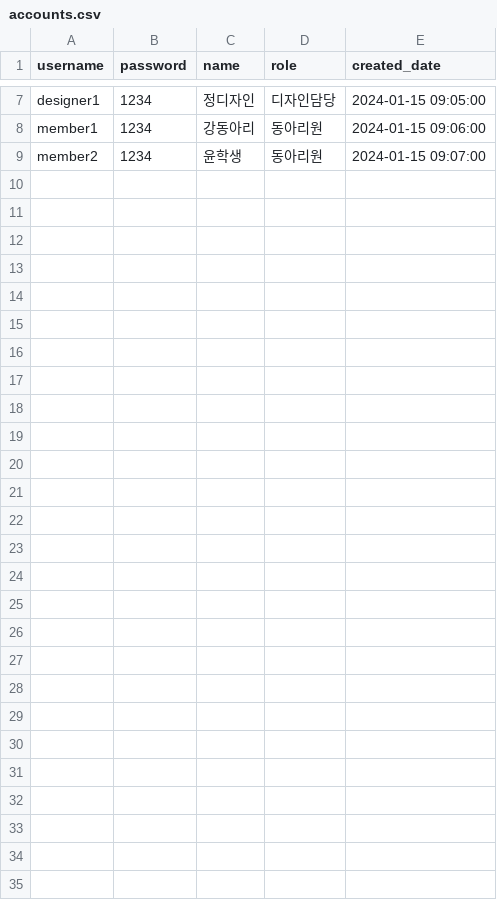
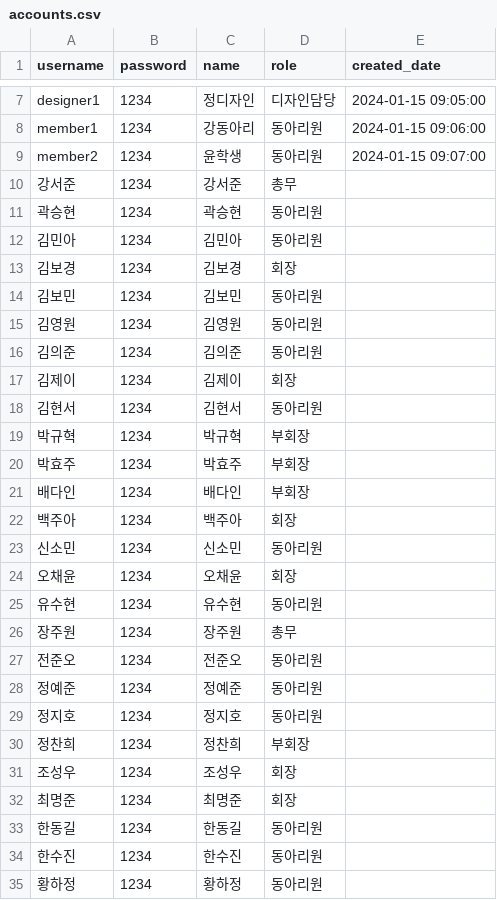
Before and after one commit to jeeutai/Club, a CSV file: data/accounts.csv, drawn as a sheet; only a part is shown, gaps mark what is left out; the diff covers the shown part only; the diff names each change by its address in the sheet, - before the commit and + after, or states it on an @@ line.

Commit message:
Update accounts.csv

```diff
--- a/data/accounts.csv
+++ b/data/accounts.csv
+row 10: 강서준 | 1234 | 강서준 | 총무
+row 11: 곽승현 | 1234 | 곽승현 | 동아리원
+row 12: 김민아 | 1234 | 김민아 | 동아리원
+row 13: 김보경 | 1234 | 김보경 | 회장
+row 14: 김보민 | 1234 | 김보민 | 동아리원
+row 15: 김영원 | 1234 | 김영원 | 동아리원
+row 16: 김의준 | 1234 | 김의준 | 동아리원
+row 17: 김제이 | 1234 | 김제이 | 회장
+row 18: 김현서 | 1234 | 김현서 | 동아리원
+row 19: 박규혁 | 1234 | 박규혁 | 부회장
+row 20: 박효주 | 1234 | 박효주 | 부회장
+row 21: 배다인 | 1234 | 배다인 | 부회장
+row 22: 백주아 | 1234 | 백주아 | 회장
+row 23: 신소민 | 1234 | 신소민 | 동아리원
+row 24: 오채윤 | 1234 | 오채윤 | 회장
+row 25: 유수현 | 1234 | 유수현 | 동아리원
+row 26: 장주원 | 1234 | 장주원 | 총무
+row 27: 전준오 | 1234 | 전준오 | 동아리원
+row 28: 정예준 | 1234 | 정예준 | 동아리원
+row 29: 정지호 | 1234 | 정지호 | 동아리원
+row 30: 정찬희 | 1234 | 정찬희 | 부회장
+row 31: 조성우 | 1234 | 조성우 | 회장
+row 32: 최명준 | 1234 | 최명준 | 회장
+row 33: 한동길 | 1234 | 한동길 | 동아리원
+row 34: 한수진 | 1234 | 한수진 | 동아리원
+row 35: 황하정 | 1234 | 황하정 | 동아리원
```
Also changed, not shown: 1 edited cell elsewhere in this file.
